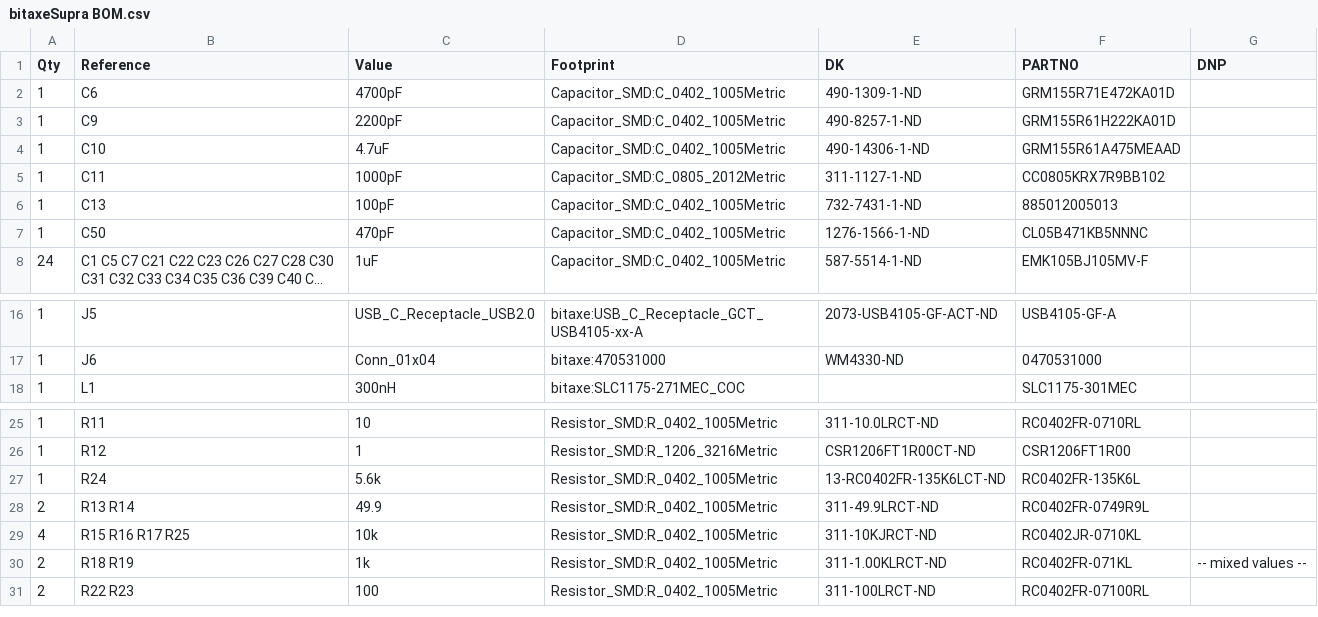
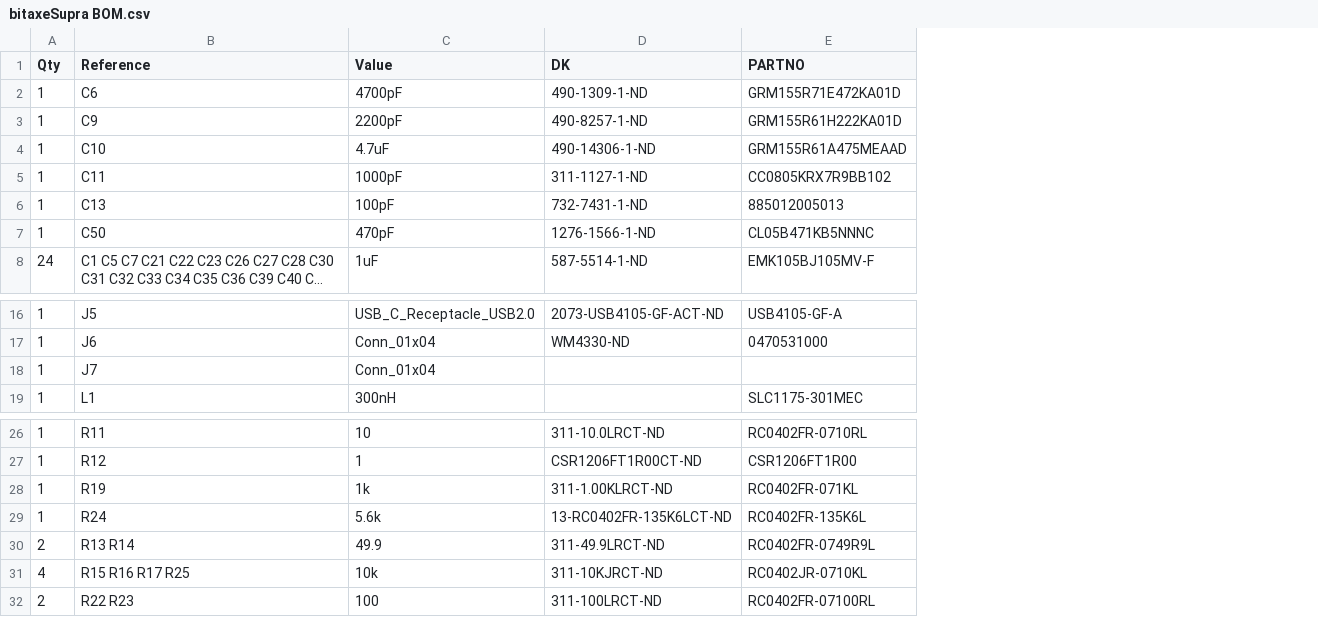
Before and after one commit to skot/bitaxe, a CSV file: Manufacturing Files/bitaxeSupra BOM.csv, drawn as a sheet; only a part is shown, gaps mark what is left out; long unchanged cells end in …; removed rows and columns are numbered as before the commit, all else as after; the diff names each change by its address in the sheet, - before the commit and + after, or states it on an @@ line.

```diff
--- a/Manufacturing Files/bitaxeSupra BOM.csv
+++ b/Manufacturing Files/bitaxeSupra BOM.csv
-column D (Footprint), rows 2-8: Capacitor_SMD:C_0402_1005Metric | Capacitor_SMD:C_0402_1005Metric | Capacitor_SMD:C_0402_1005Metric | Capacitor_SMD:C_0805_2012Metric | Capacitor_SMD:C_0402_1005Metric | Capacitor_SMD:C_0402_1005Metric | Capacitor_SMD:C_0402_1005Metric; rows 16-18: bitaxe:USB_C_Receptacle_GCT_USB4105-xx-A | bitaxe:470531000 | bitaxe:SLC1175-271MEC_COC; rows 25-29: Resistor_SMD:R_0402_1005Metric | Resistor_SMD:R_1206_3216Metric | Resistor_SMD:R_0402_1005Metric | Resistor_SMD:R_0402_1005Metric | Resistor_SMD:R_0402_1005Metric; row 31: Resistor_SMD:R_0402_1005Metric
-column G (DNP), empty
+row 18: 1 | J7 | Conn_01x04
+row 28: 1 | R19 | 1k | 311-1.00KLRCT-ND | RC0402FR-071KL
-row 30: 2 | R18 R19 | 1k | Resistor_SMD:R_0402_1005Metric | 311-1.00KLRCT-ND | RC0402FR-071KL | -- mixed values --
```
Also changed, not shown: 21 other files.
